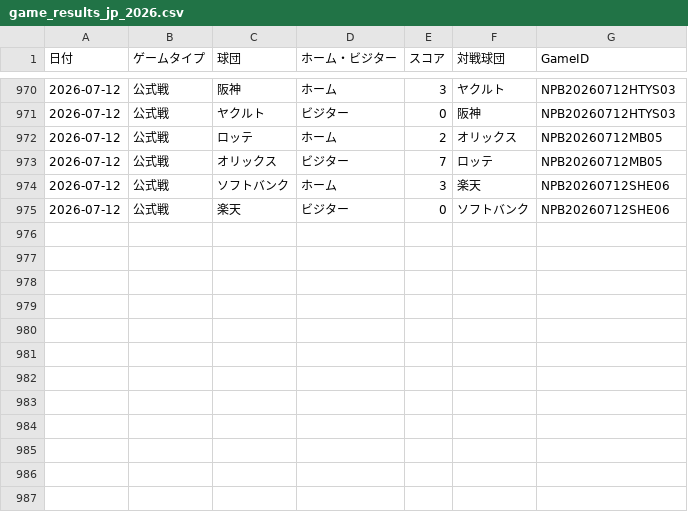
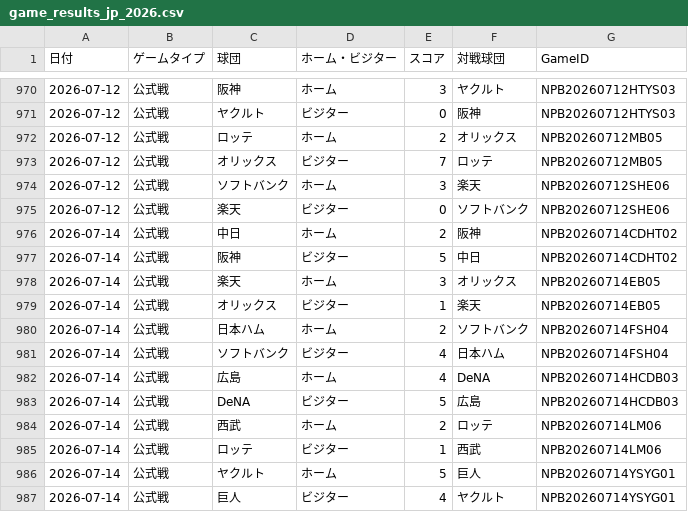
Before and after one commit to hrt2223/npb-elo, a CSV file: npb/2026/game_results_jp_2026.csv, drawn as a sheet; only a part is shown, gaps mark what is left out; the diff names each change by its address in the sheet, - before the commit and + after, or states it on an @@ line.

```diff
--- a/npb/2026/game_results_jp_2026.csv
+++ b/npb/2026/game_results_jp_2026.csv
+row 976: 2026-07-14 | 公式戦 | 中日 | ホーム | 2 | 阪神 | NPB20260714CDHT02
+row 977: 2026-07-14 | 公式戦 | 阪神 | ビジター | 5 | 中日 | NPB20260714CDHT02
+row 978: 2026-07-14 | 公式戦 | 楽天 | ホーム | 3 | オリックス | NPB20260714EB05
+row 979: 2026-07-14 | 公式戦 | オリックス | ビジター | 1 | 楽天 | NPB20260714EB05
+row 980: 2026-07-14 | 公式戦 | 日本ハム | ホーム | 2 | ソフトバンク | NPB20260714FSH04
+row 981: 2026-07-14 | 公式戦 | ソフトバンク | ビジター | 4 | 日本ハム | NPB20260714FSH04
+row 982: 2026-07-14 | 公式戦 | 広島 | ホーム | 4 | DeNA | NPB20260714HCDB03
+row 983: 2026-07-14 | 公式戦 | DeNA | ビジター | 5 | 広島 | NPB20260714HCDB03
+row 984: 2026-07-14 | 公式戦 | 西武 | ホーム | 2 | ロッテ | NPB20260714LM06
+row 985: 2026-07-14 | 公式戦 | ロッテ | ビジター | 1 | 西武 | NPB20260714LM06
+row 986: 2026-07-14 | 公式戦 | ヤクルト | ホーム | 5 | 巨人 | NPB20260714YSYG01
+row 987: 2026-07-14 | 公式戦 | 巨人 | ビジター | 4 | ヤクルト | NPB20260714YSYG01
```
Also changed, not shown: npb/2026/output/central/elo_history.csv, npb/2026/output/elo_by_game.csv, 35 other files.
